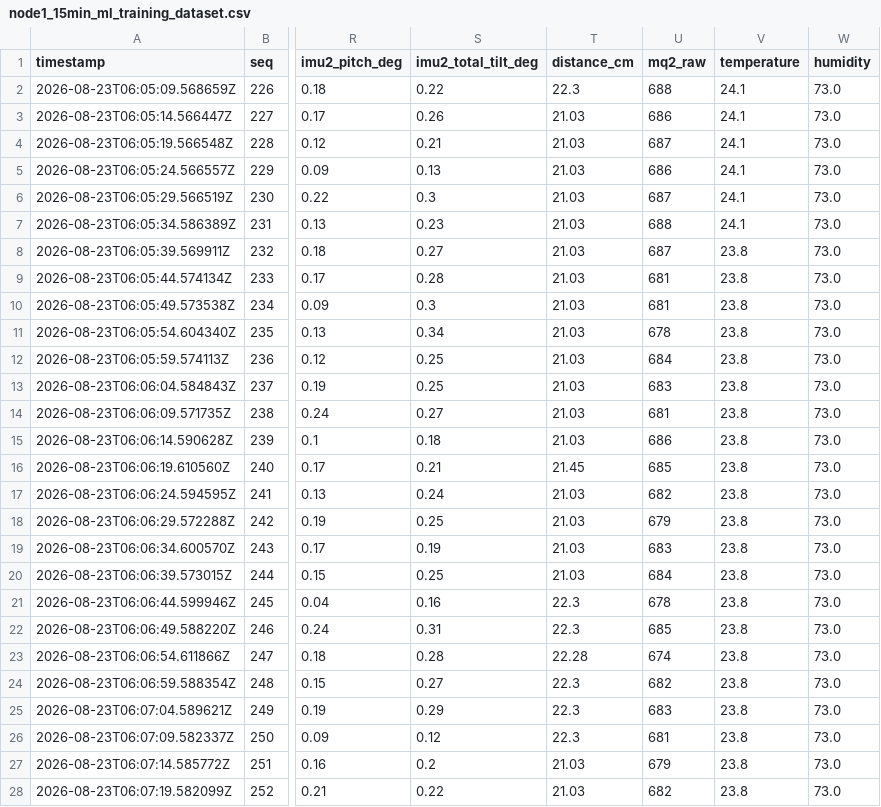
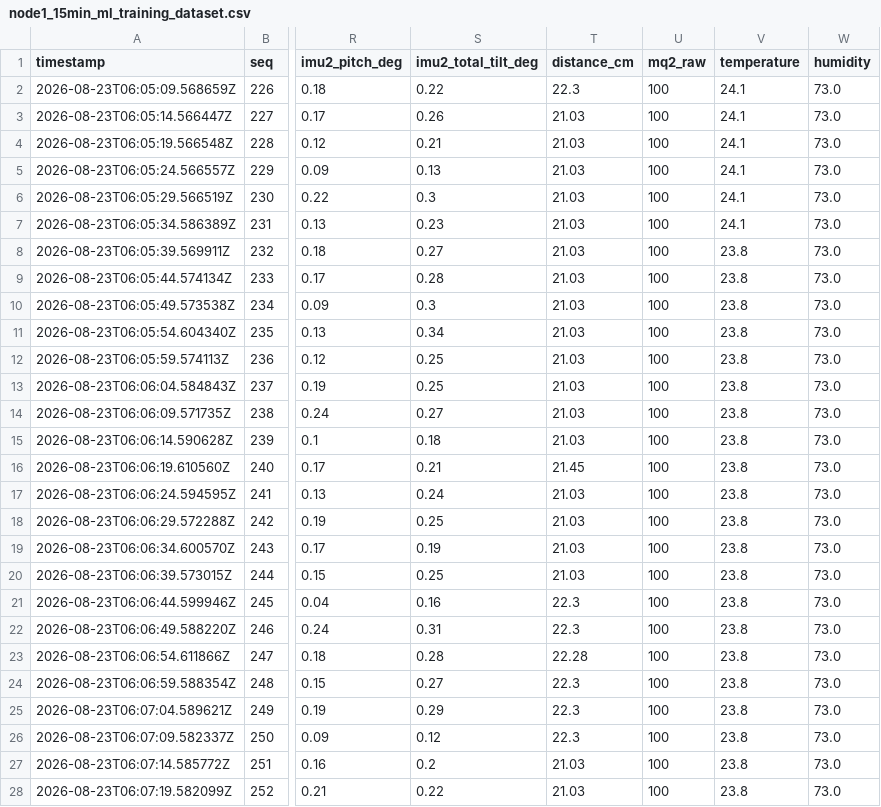
Before and after one commit to SparkleYR/mine-iot, a CSV file: node1_15min_ml_training_dataset.csv, drawn as a sheet; only a part is shown, gaps mark what is left out; the diff covers the shown part only; the diff names each change by its address in the sheet, - before the commit and + after, or states it on an @@ line.

```diff
--- a/node1_15min_ml_training_dataset.csv
+++ b/node1_15min_ml_training_dataset.csv
-U2 (mq2_raw): 688
+U2 (mq2_raw): 100
-U3 (mq2_raw): 686
+U3 (mq2_raw): 100
-U4 (mq2_raw): 687
+U4 (mq2_raw): 100
-U5 (mq2_raw): 686
+U5 (mq2_raw): 100
-U6 (mq2_raw): 687
+U6 (mq2_raw): 100
-U7 (mq2_raw): 688
+U7 (mq2_raw): 100
-U8 (mq2_raw): 687
+U8 (mq2_raw): 100
-U9:U10 (mq2_raw): 681
+U9:U10 (mq2_raw): 100
-U11 (mq2_raw): 678
+U11 (mq2_raw): 100
-U12 (mq2_raw): 684
+U12 (mq2_raw): 100
-U13 (mq2_raw): 683
+U13 (mq2_raw): 100
-U14 (mq2_raw): 681
+U14 (mq2_raw): 100
-U15 (mq2_raw): 686
+U15 (mq2_raw): 100
-U16 (mq2_raw): 685
+U16 (mq2_raw): 100
-U17 (mq2_raw): 682
+U17 (mq2_raw): 100
-U18 (mq2_raw): 679
+U18 (mq2_raw): 100
-U19 (mq2_raw): 683
+U19 (mq2_raw): 100
-U20 (mq2_raw): 684
+U20 (mq2_raw): 100
-U21 (mq2_raw): 678
+U21 (mq2_raw): 100
-U22 (mq2_raw): 685
+U22 (mq2_raw): 100
-U23 (mq2_raw): 674
+U23 (mq2_raw): 100
-U24 (mq2_raw): 682
+U24 (mq2_raw): 100
-U25 (mq2_raw): 683
+U25 (mq2_raw): 100
-U26 (mq2_raw): 681
+U26 (mq2_raw): 100
-U27 (mq2_raw): 679
+U27 (mq2_raw): 100
-U28 (mq2_raw): 682
+U28 (mq2_raw): 100
```
Also changed, not shown: 153 edited cells elsewhere in this file, node2_10min_ml_training_dataset.csv, 2 other files.
